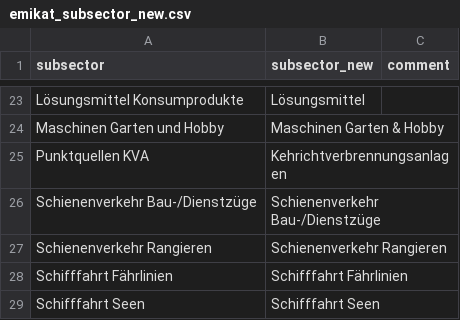
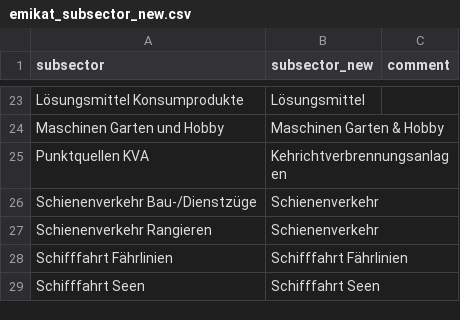
Before and after one commit to awelZH/airquality, a CSV file: inst/extdata/meta/emikat_subsector_new.csv, drawn as a sheet; only a part is shown, gaps mark what is left out.

```diff
--- a/inst/extdata/meta/emikat_subsector_new.csv
+++ b/inst/extdata/meta/emikat_subsector_new.csv
@@ -25,4 +25,4 @@ Maschinen Garten und Hobby;Maschinen Garten & Hobby;
 Punktquellen KVA;Kehrichtverbrennungsanlagen;
-Schienenverkehr Bau-/Dienstzüge;Schienenverkehr Bau-/Dienstzüge;
-Schienenverkehr Rangieren;Schienenverkehr Rangieren;
+Schienenverkehr Bau-/Dienstzüge;Schienenverkehr;
+Schienenverkehr Rangieren;Schienenverkehr;
 Schifffahrt Fährlinien;Schifffahrt Fährlinien;
```
Also changed, not shown: inst/extdata/output/data_ndep_monitoring_y1.csv, inst/extdata/output/data_ndep_pars_monitoring_y1.csv, 29 other files.
